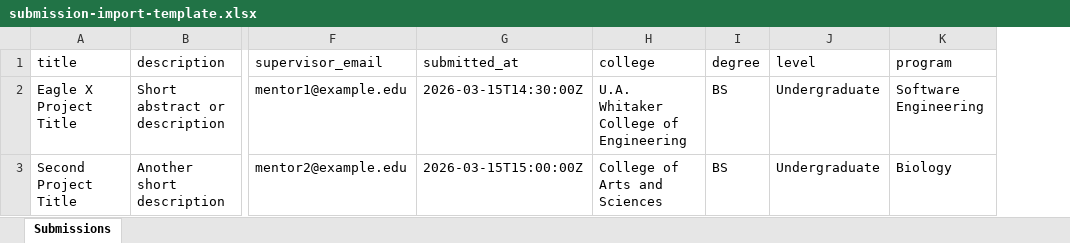
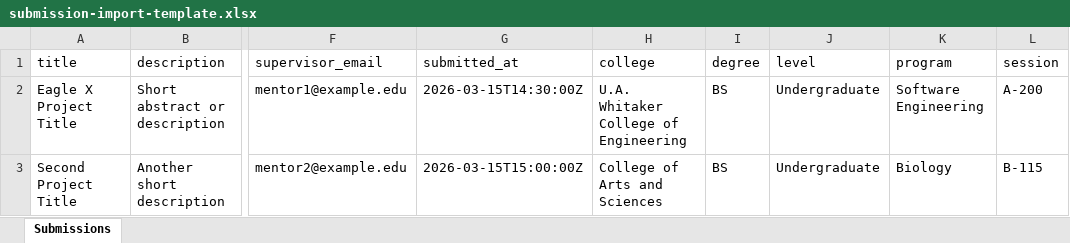
Before and after one commit to liviaruizc/eagle_x, an Excel workbook: submission-import-template.xlsx, sheet Submissions, drawn as a sheet; only a part is shown, gaps mark what is left out; values as stored, in another font and other column widths than the file's, no borders; the diff names each change by its address in the sheet, - before the commit and + after, or states it on an @@ line.

```diff
--- a/submission-import-template.xlsx (sheet Submissions)
+++ b/submission-import-template.xlsx (sheet Submissions)
+column L (session), rows 2-3: A-200 | B-115
```
Also changed, not shown: 26 other files.
